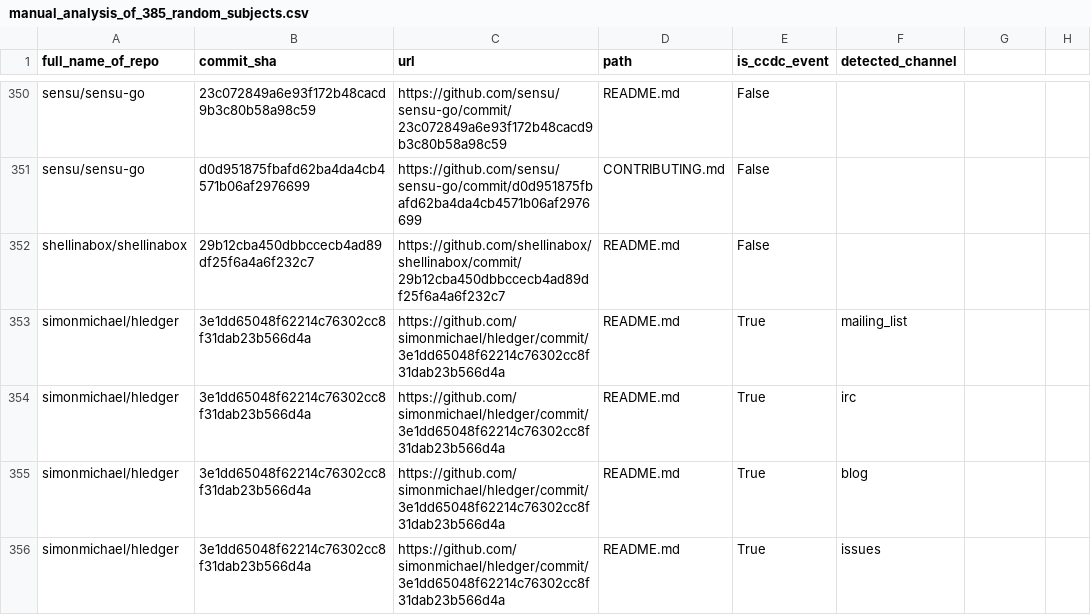
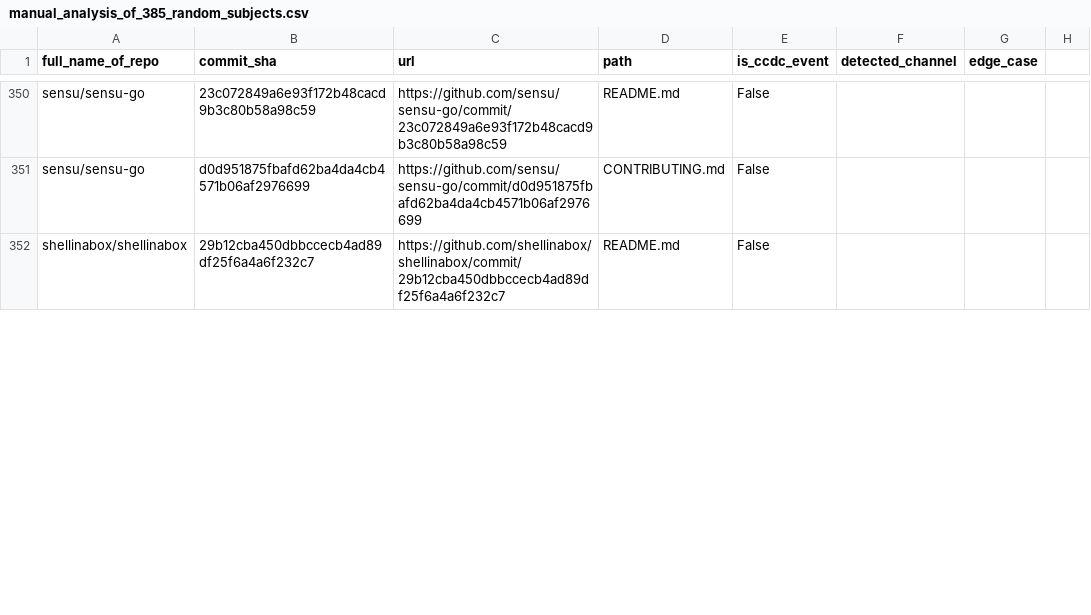
Before and after one commit to Leonard-Esser/autumn-2025-results, a CSV file: data/manual_analysis_of_385_random_subjects.csv, drawn as a sheet; only a part is shown, gaps mark what is left out; the diff covers the shown part only.

Commit message:
Second iteration over every inital positive:
- Change some positives to negatives
- Add column for edge_case: bool

```diff
--- a/data/manual_analysis_of_385_random_subjects.csv
+++ b/data/manual_analysis_of_385_random_subjects.csv
@@ -1 +1 @@
-full_name_of_repo,commit_sha,url,path,is_ccdc_event,detected_channel
+full_name_of_repo,commit_sha,url,path,is_ccdc_event,detected_channel,edge_case
@@ -353,4 +352,0 @@ shellinabox/shellinabox,29b12cba450dbbccecb4ad89df25f6a4a6f232c7,https://github.
-simonmichael/hledger,3e1dd65048f62214c76302cc8f31dab23b566d4a,https://github.com/simonmichael/hledger/commit/3e1dd65048f62214c76302cc8f31dab23b566d4a ,README.md,True,mailing_list
-simonmichael/hledger,3e1dd65048f62214c76302cc8f31dab23b566d4a,https://github.com/simonmichael/hledger/commit/3e1dd65048f62214c76302cc8f31dab23b566d4a ,README.md,True,irc
-simonmichael/hledger,3e1dd65048f62214c76302cc8f31dab23b566d4a,https://github.com/simonmichael/hledger/commit/3e1dd65048f62214c76302cc8f31dab23b566d4a ,README.md,True,blog
-simonmichael/hledger,3e1dd65048f62214c76302cc8f31dab23b566d4a,https://github.com/simonmichael/hledger/commit/3e1dd65048f62214c76302cc8f31dab23b566d4a ,README.md,True,issues
```
Also changed, not shown: 1 added row, 4 removed rows and 80 edited cells elsewhere in this file.
